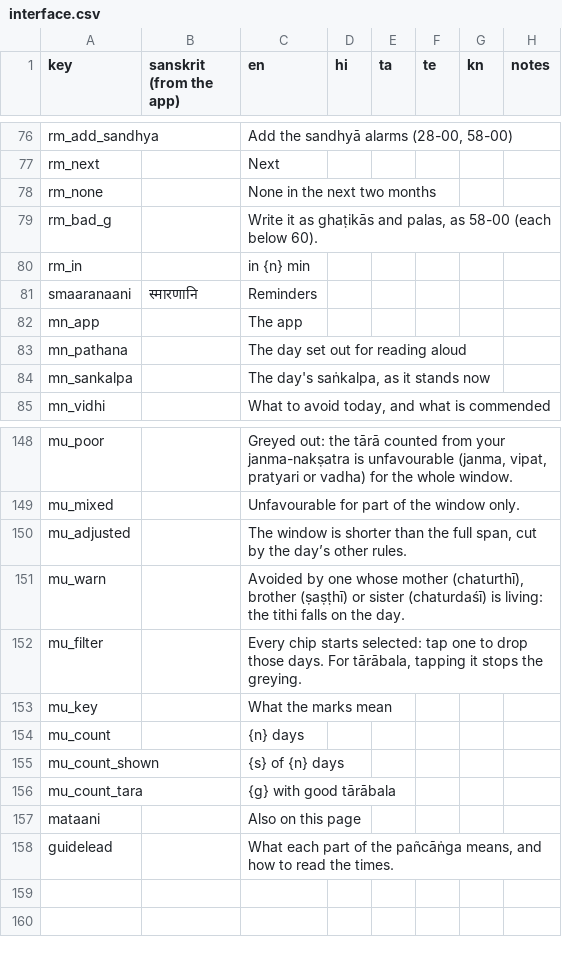
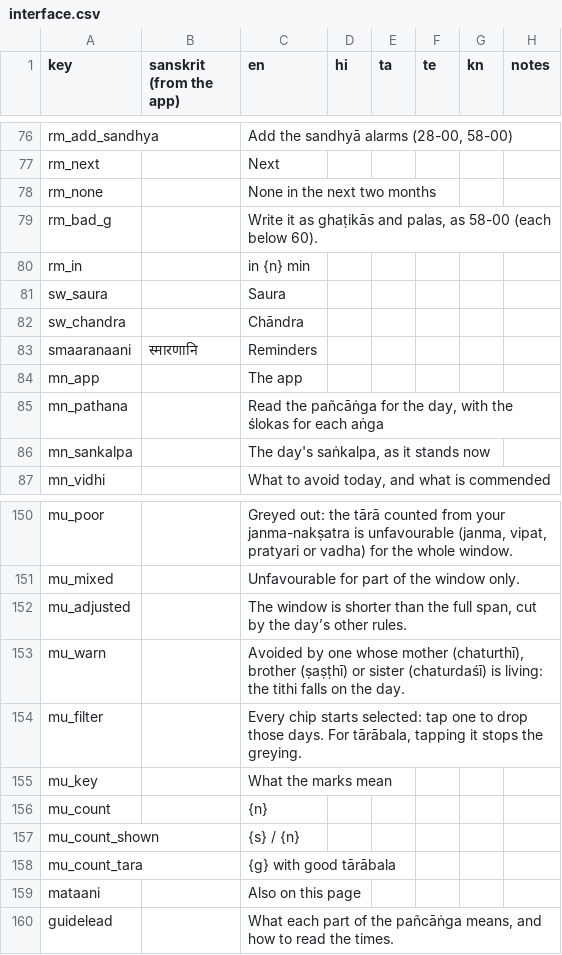
Before and after one commit to adyatithi/panchaanga, a CSV file: translations/interface.csv, drawn as a sheet; only a part is shown, gaps mark what is left out.

```diff
--- a/translations/interface.csv
+++ b/translations/interface.csv
@@ -80,5 +80,7 @@ rm_bad_g,,"Write it as ghaṭikās and palas, as 58-00 (each below 60).",,,,,
 rm_in,,"in {n} min",,,,,
+sw_saura,,"Saura",,,,,
+sw_chandra,,"Chāndra",,,,,
 smaaranaani,"स्मारणानि","Reminders",,,,,
 mn_app,,"The app",,,,,
-mn_pathana,,"The day set out for reading aloud",,,,,
+mn_pathana,,"Read the pañcāṅga for the day, with the ślokas for each aṅga",,,,,
 mn_sankalpa,,"The day's saṅkalpa, as it stands now",,,,,
@@ -153,4 +155,4 @@ mu_filter,,"Every chip starts selected: tap one to drop those days. For tārāba
 mu_key,,"What the marks mean",,,,,
-mu_count,,"{n} days",,,,,
-mu_count_shown,,"{s} of {n} days",,,,,
+mu_count,,"{n}",,,,,
+mu_count_shown,,"{s} / {n}",,,,,
 mu_count_tara,,"{g} with good tārābala",,,,,
```
Also changed, not shown: 15 other files.
